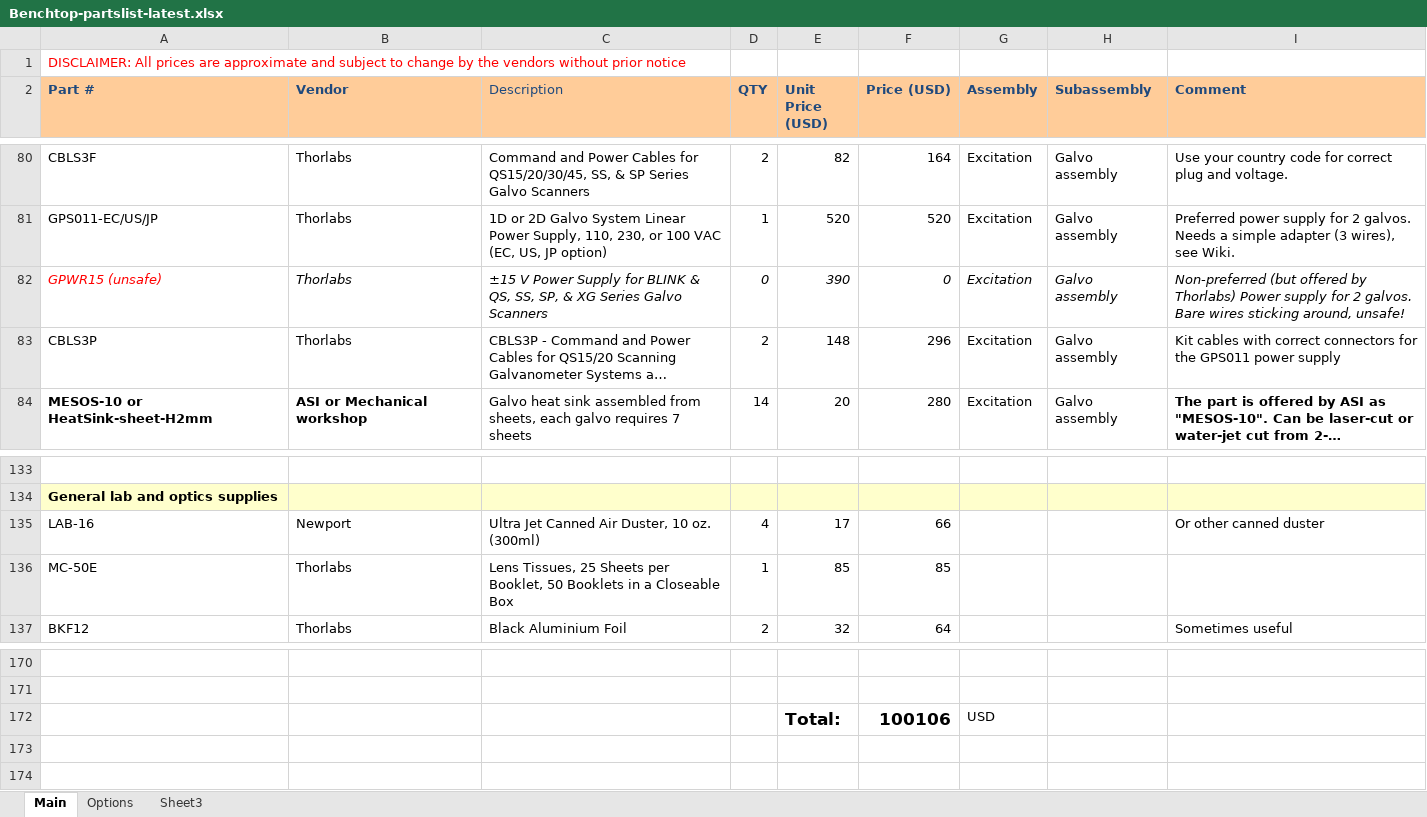
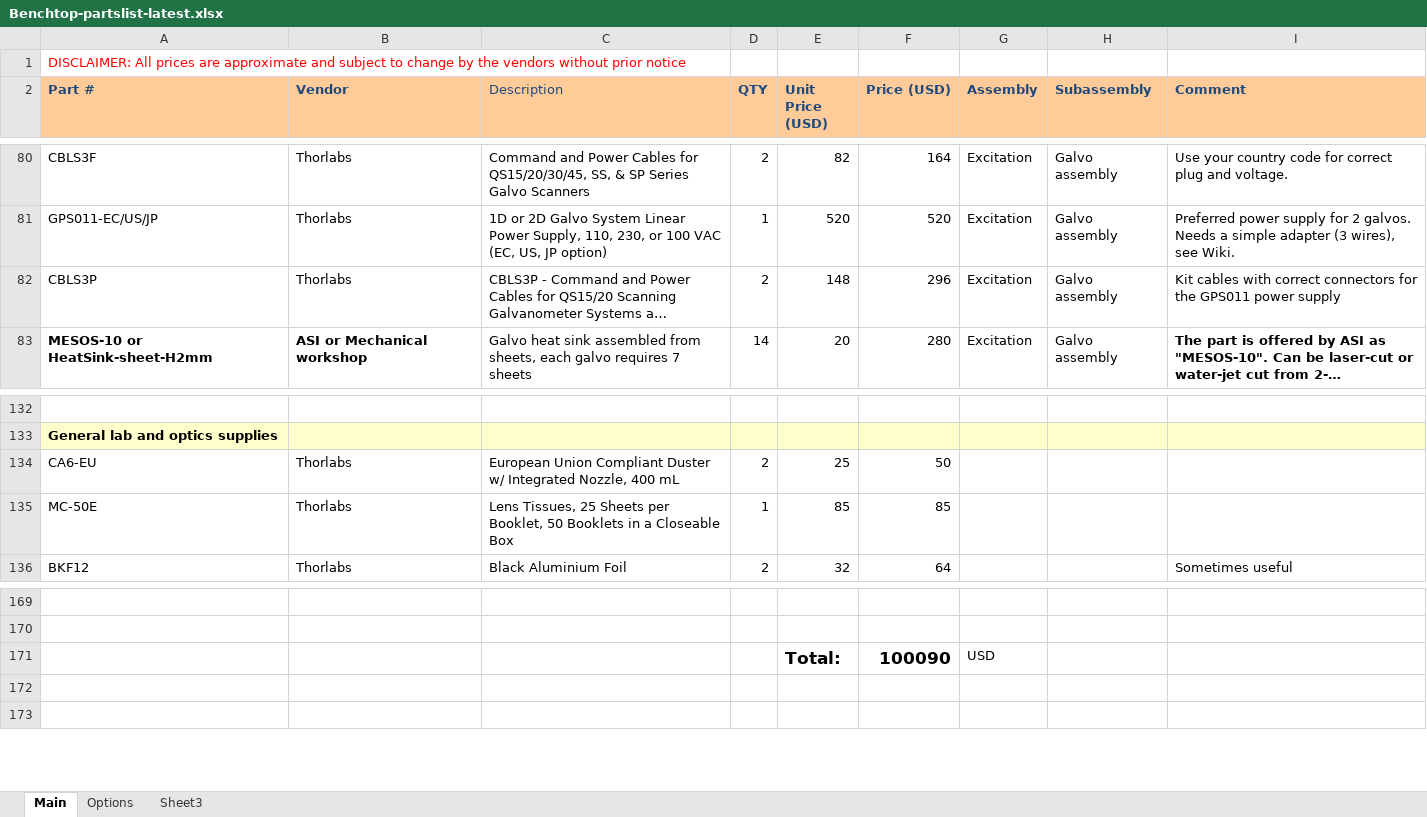
Before and after one commit to mesoSPIM/benchtop-hardware, an Excel workbook: Benchtop/parts-list/Benchtop-partslist-latest.xlsx, sheet Main, drawn as a sheet; only a part is shown, gaps mark what is left out; long unchanged cells end in …; values as stored, in another font and other column widths than the file's, no borders; removed rows and columns are numbered as before the commit, all else as after; the diff names each change by its address in the sheet, - before the commit and + after, or states it on an @@ line.

Commit message:
remove unsafe Thorlabs galvo PSU, add Thorlabs canned duster

```diff
--- a/Benchtop/parts-list/Benchtop-partslist-latest.xlsx (sheet Main)
+++ b/Benchtop/parts-list/Benchtop-partslist-latest.xlsx (sheet Main)
-row 82: GPWR15 (unsafe) | Thorlabs | ±15 V Power Supply for BLINK & QS, SS, SP, & XG Series Galvo Scanners | 0 | 390 | 0 | Excitation | Galvo assembly | Non-preferred (but offered by Thorlabs) Power supply for 2 galvos. Bare wires sticking around, unsafe!
-row 135: LAB-16 | Newport | Ultra Jet Canned Air Duster, 10 oz. (300ml) | 4 | 17 | 66 |  |  | Or other canned duster
+row 134: CA6-EU | Thorlabs | European Union Compliant Duster w/ Integrated Nozzle, 400 mL | 2 | 25 | 50
-F171 (Price (USD)): 100106
+F171 (Price (USD)): 100090
```
Also changed, not shown: formulas that keep their value.
